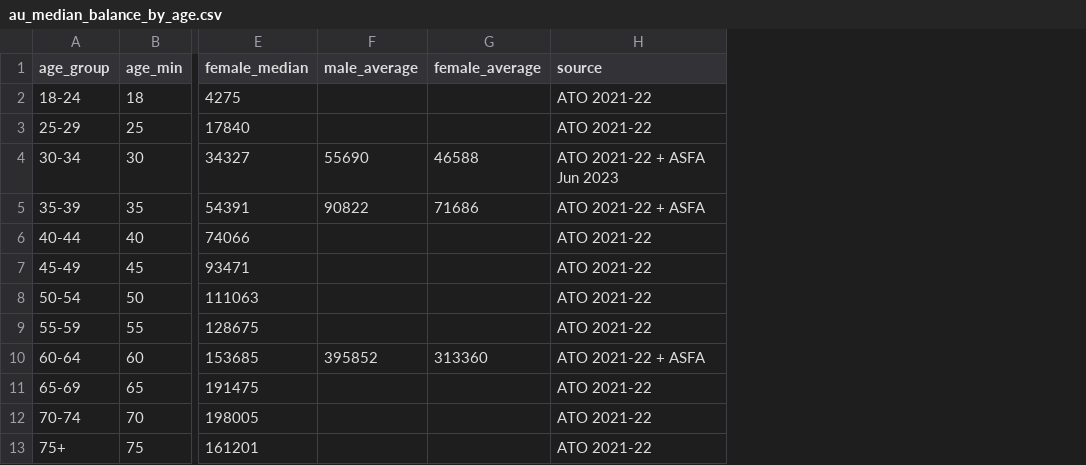
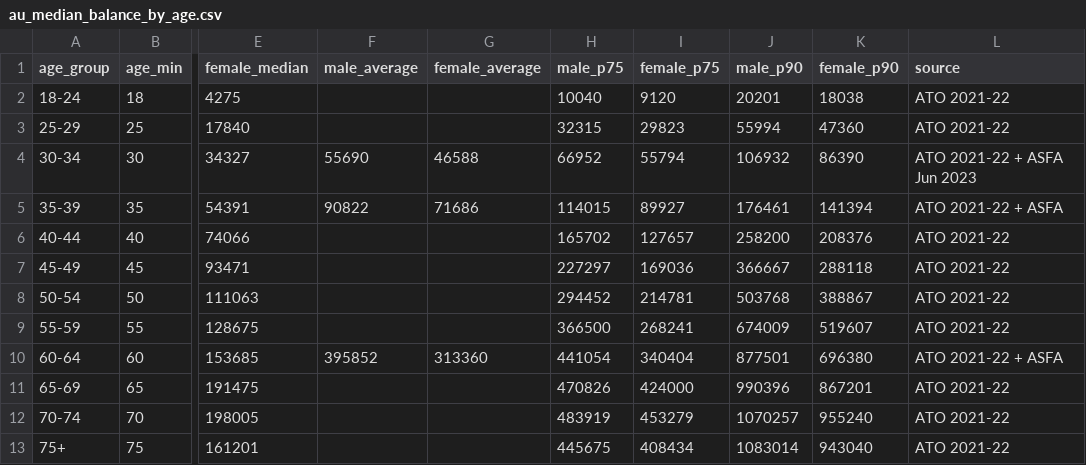
Before and after one commit to webtalon-admin/khufushome, a CSV file: research/super-research/data/benchmarks/au_median_balance_by_age.csv, drawn as a sheet; only a part is shown, gaps mark what is left out; the diff names each change by its address in the sheet, - before the commit and + after, or states it on an @@ line.

```diff
--- a/research/super-research/data/benchmarks/au_median_balance_by_age.csv
+++ b/research/super-research/data/benchmarks/au_median_balance_by_age.csv
+column H (male_p75), rows 2-13: 10040 | 32315 | 66952 | 114015 | 165702 | 227297 | 294452 | 366500 | 441054 | 470826 | 483919 | 445675
+column I (female_p75), rows 2-13: 9120 | 29823 | 55794 | 89927 | 127657 | 169036 | 214781 | 268241 | 340404 | 424000 | 453279 | 408434
+column J (male_p90), rows 2-13: 20201 | 55994 | 106932 | 176461 | 258200 | 366667 | 503768 | 674009 | 877501 | 990396 | 1070257 | 1083014
+column K (female_p90), rows 2-13: 18038 | 47360 | 86390 | 141394 | 208376 | 288118 | 388867 | 519607 | 696380 | 867201 | 955240 | 943040
```
Also changed, not shown: 5 other files.
